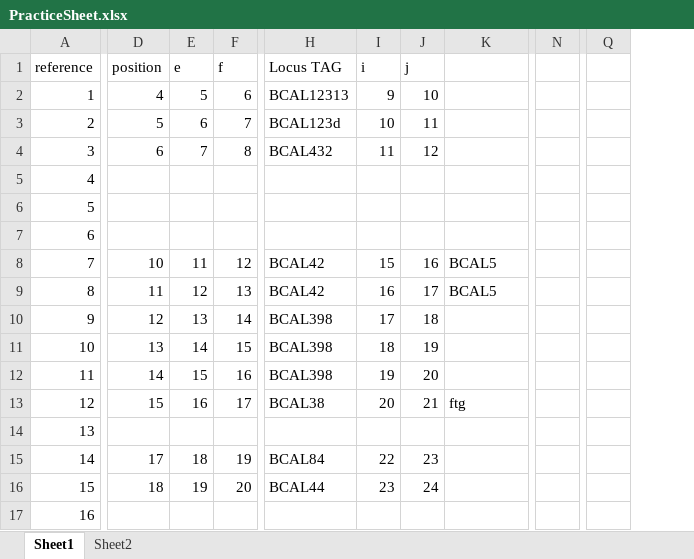
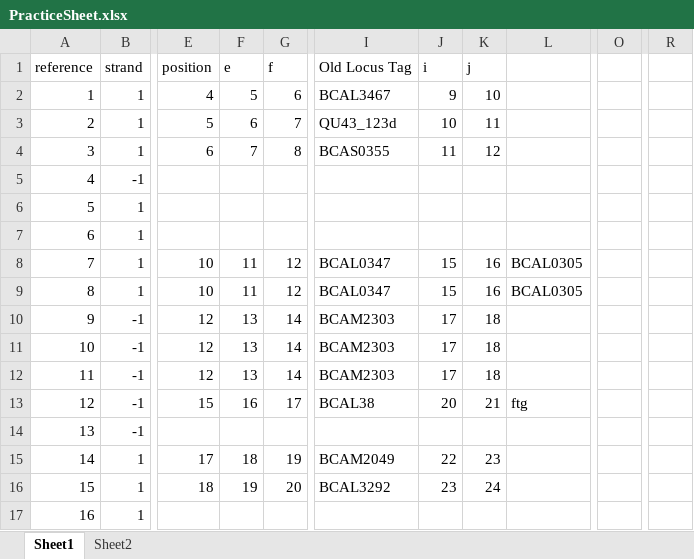
Before and after one commit to AKNeyugn/High-Density-Transposon-Mutant-Library, an Excel workbook: PracticeSheet.xlsx, sheet Sheet1, drawn as a sheet; only a part is shown, gaps mark what is left out; values as stored, in another font and other column widths than the file's, no borders; removed rows and columns are numbered as before the commit, all else as after; the diff covers the shown part only; the diff names each change by its address in the sheet, - before the commit and + after, or states it on an @@ line.

```diff
--- a/PracticeSheet.xlsx (sheet Sheet1)
+++ b/PracticeSheet.xlsx (sheet Sheet1)
+column B (strand), rows 2-17: 1 | 1 | 1 | -1 | 1 | 1 | 1 | 1 | -1 | -1 | -1 | -1 | -1 | 1 | 1 | 1
-column H (Locus TAG), rows 2-16: BCAL12313 | BCAL123d | BCAL432 |  |  |  | BCAL42 | BCAL42 | BCAL398 | BCAL398 | BCAL398 | BCAL38 |  | BCAL84 | BCAL44
+column I (Old Locus Tag), rows 2-16: BCAL3467 | QU43_123d | BCAS0355 |  |  |  | BCAL0347 | BCAL0347 | BCAM2303 | BCAM2303 | BCAM2303 | BCAL38 |  | BCAM2049 | BCAL3292
-column N, empty
+column O, empty
-column Q, empty
+column R, empty
-L8:L9: BCAL5
+L8:L9: BCAL0305
-E9 (position): 11
+E9 (position): 10
-F9 (e): 12
+F9 (e): 11
-G9 (f): 13
+G9 (f): 12
-J9 (i): 16
+J9 (i): 15
-K9 (j): 17
+K9 (j): 16
-E11 (position): 13
+E11 (position): 12
-F11 (e): 14
+F11 (e): 13
-G11 (f): 15
+G11 (f): 14
-J11 (i): 18
+J11 (i): 17
-K11 (j): 19
+K11 (j): 18
-E12 (position): 14
+E12 (position): 12
-F12 (e): 15
+F12 (e): 13
-G12 (f): 16
+G12 (f): 14
-J12 (i): 19
+J12 (i): 17
-K12 (j): 20
+K12 (j): 18
```
Also changed, not shown: 18 edited cells elsewhere in this sheet, K56 essentials.xlsx, 5 other files.
